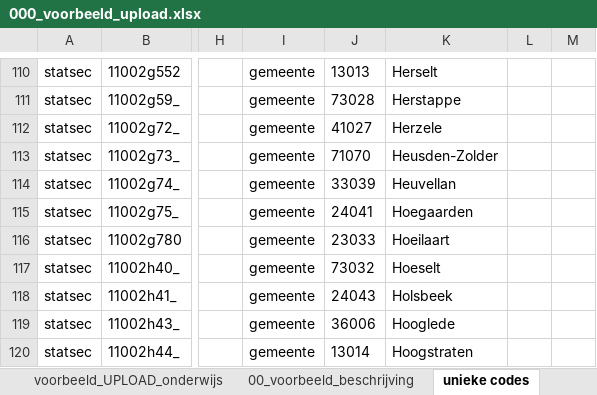
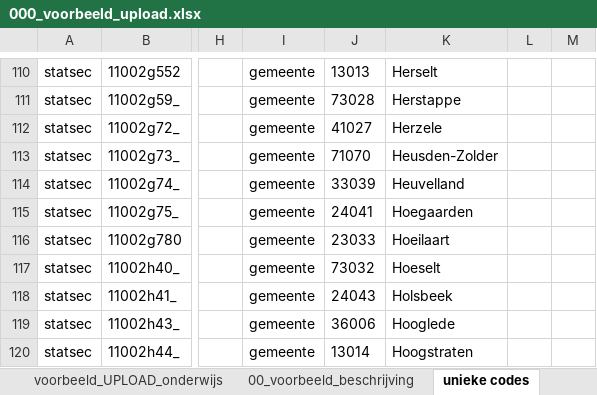
Before and after one commit to provinciesincijfers/JiveDocumentation, an Excel workbook: 04. Data inlezen/000_voorbeeld_upload.xlsx, sheet unieke codes, drawn as a sheet; only a part is shown, gaps mark what is left out; values as stored, in another font and other column widths than the file's, no borders; charts and pictures not drawn; the diff names each change by its address in the sheet, - before the commit and + after, or states it on an @@ line.

Commit message:
typo gefixed
Bedankt Geert :)

```diff
--- a/04. Data inlezen/000_voorbeeld_upload.xlsx (sheet unieke codes)
+++ b/04. Data inlezen/000_voorbeeld_upload.xlsx (sheet unieke codes)
-K114: Heuvellan
+K114: Heuvelland
```
Also changed, not shown: charts or pictures.
